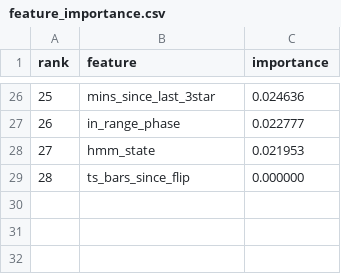
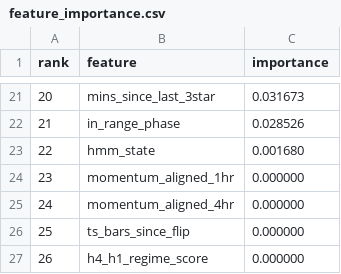
Before and after one commit to imtiyazmansuri7979/QGAI, a CSV file: data/models/final/feature_importance.csv, drawn as a sheet; only a part is shown, gaps mark what is left out; addresses are those after the commit; the diff covers the shown part only; the diff names each change by its address in the sheet, - before the commit and + after, or states it on an @@ line.

```diff
--- a/data/models/final/feature_importance.csv
+++ b/data/models/final/feature_importance.csv
@@ column A (rank) renumbered between rows 4 and 26 @@
-C21 (importance): 0.024636
+C21 (importance): 0.031673
-C22 (importance): 0.022777
+C22 (importance): 0.028526
-C23 (importance): 0.021953
+C23 (importance): 0.001680
+row 24: 23 | momentum_aligned_1hr | 0.000000
+row 25: 24 | momentum_aligned_4hr | 0.000000
+row 27: 26 | h4_h1_regime_score | 0.000000
```
Also changed, not shown: 10 added rows, 15 removed rows and 9 edited cells elsewhere in this file, 43 other files.
